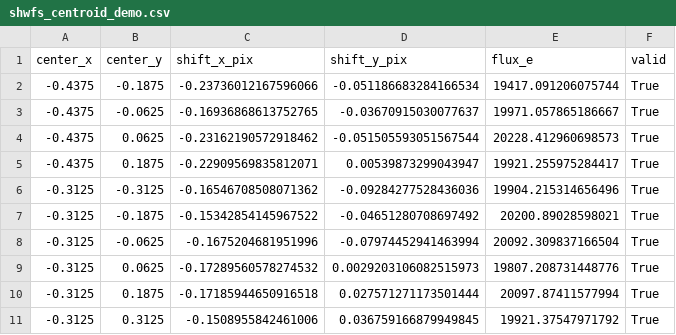
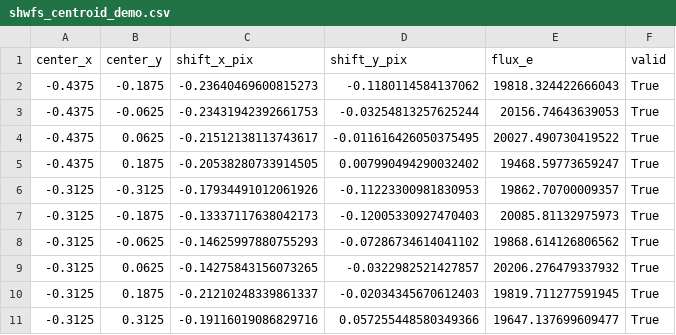
Before and after one commit to xhvoid/Shack-Hartmann-AO-Simulation, a CSV file: figures/detector_level_SCAO/shwfs_centroid_demo.csv, drawn as a sheet; only a part is shown; the diff covers the shown part only.

```diff
--- a/figures/detector_level_SCAO/shwfs_centroid_demo.csv
+++ b/figures/detector_level_SCAO/shwfs_centroid_demo.csv
@@ -1,11 +1,11 @@
 center_x,center_y,shift_x_pix,shift_y_pix,flux_e,valid
--0.4375,-0.1875,-0.23736012167596066,-0.051186683284166534,19417.091206075744,True
--0.4375,-0.0625,-0.16936868613752765,-0.03670915030077637,19971.057865186667,True
--0.4375,0.0625,-0.23162190572918462,-0.051505593051567544,20228.412960698573,True
--0.4375,0.1875,-0.22909569835812071,0.00539873299043947,19921.255975284417,True
--0.3125,-0.3125,-0.16546708508071362,-0.09284277528436036,19904.215314656496,True
--0.3125,-0.1875,-0.15342854145967522,-0.04651280708697492,20200.89028598021,True
--0.3125,-0.0625,-0.1675204681951996,-0.07974452941463994,20092.309837166504,True
--0.3125,0.0625,-0.17289560578274532,0.0029203106082515973,19807.208731448776,True
--0.3125,0.1875,-0.17185944650916518,0.027571271173501444,20097.87411577994,True
--0.3125,0.3125,-0.1508955842461006,0.036759166879949845,19921.37547971792,True
+-0.4375,-0.1875,-0.23640469600815273,-0.1180114584137062,19818.324422666043,True
+-0.4375,-0.0625,-0.23431942392661753,-0.03254813257625244,20156.74643639053,True
+-0.4375,0.0625,-0.21512138113743617,-0.011616426050375495,20027.490730419522,True
+-0.4375,0.1875,-0.20538280733914505,0.007990494290032402,19468.59773659247,True
+-0.3125,-0.3125,-0.17934491012061926,-0.11223300981830953,19862.70700009357,True
+-0.3125,-0.1875,-0.13337117638042173,-0.12005330927470403,20085.81132975973,True
+-0.3125,-0.0625,-0.14625997880755293,-0.07286734614041102,19868.614126806562,True
+-0.3125,0.0625,-0.14275843156073265,-0.0322982521427857,20206.276479337932,True
+-0.3125,0.1875,-0.21210248339861337,-0.02034345670612403,19819.711277591945,True
+-0.3125,0.3125,-0.19116019086829716,0.057255448580349366,19647.137699609477,True
```
Also changed, not shown: 126 edited cells elsewhere in this file, figures/detector_level_SCAO/science_psf_metrics.csv, 7 other files.
